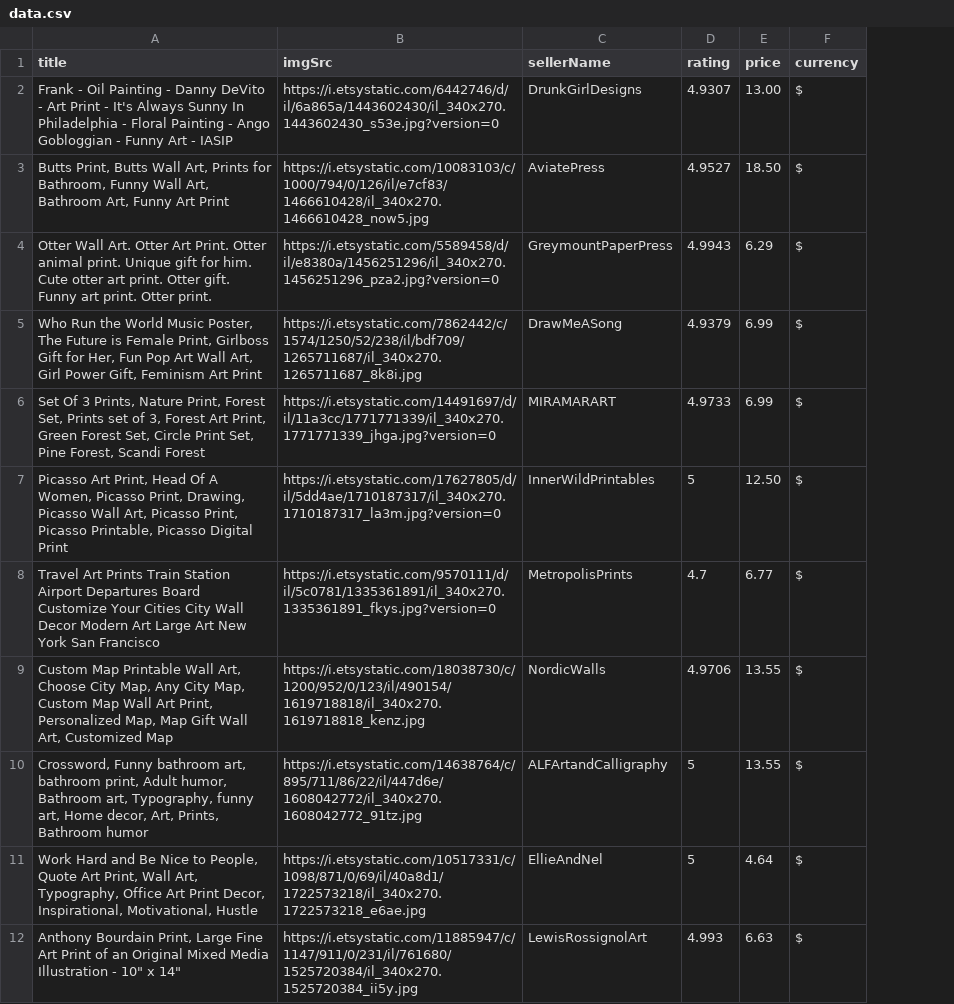
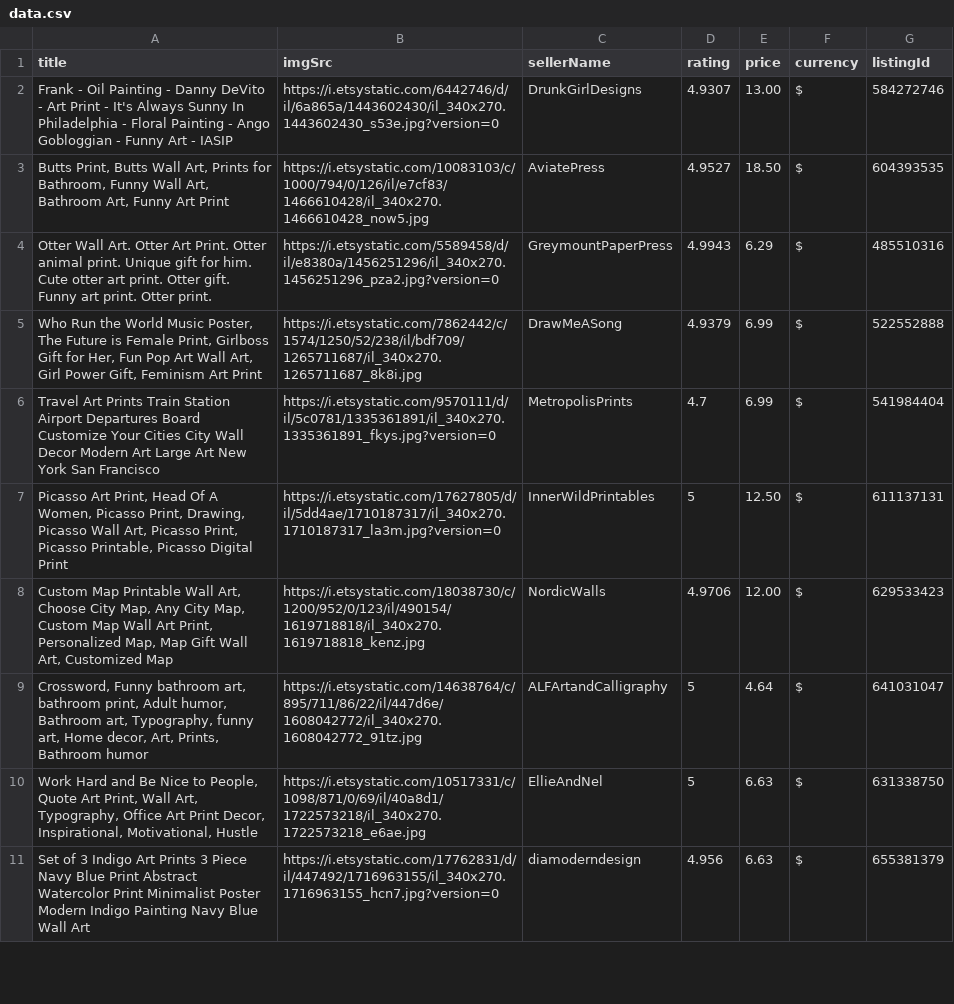
Before and after one commit to johnraygarcia/wscrapper, a CSV file: backend/temp/data.csv, drawn as a sheet; only a part is shown; removed rows and columns are numbered as before the commit, all else as after; the diff covers the shown part only; the diff names each change by its address in the sheet, - before the commit and + after, or states it on an @@ line.

Commit message:
added listing id

```diff
--- a/backend/temp/data.csv
+++ b/backend/temp/data.csv
+column G (listingId), rows 2-5: 584272746 | 604393535 | 485510316 | 522552888; rows 7-11: 611137131 | 629533423 | 641031047 | 631338750 | 655381379
-row 6: Set Of 3 Prints, Nature Print, Forest Set, Prints set of 3, Forest Art Print, Green Forest Set, Circle Print Set, Pine Forest, Scandi Forest | https://i.etsystatic.com/14491697/d/il/11a3cc/1771771339/il_340x270.1771771339_jhga.jpg?version=0 | MIRAMARART | 4.9733 | 6.99 | $
+row 6: Travel Art Prints Train Station Airport Departures Board Customize Your Cities City Wall Decor Modern Art Large Art New York San Francisco | https://i.etsystatic.com/9570111/d/il/5c0781/1335361891/il_340x270.1335361891_fkys.jpg?version=0 | MetropolisPrints | 4.7 | 6.99 | $ | 541984404
-row 8: Travel Art Prints Train Station Airport Departures Board Customize Your Cities City Wall Decor Modern Art Large Art New York San Francisco | https://i.etsystatic.com/9570111/d/il/5c0781/1335361891/il_340x270.1335361891_fkys.jpg?version=0 | MetropolisPrints | 4.7 | 6.77 | $
-E8 (price): 13.55
+E8 (price): 12.00
-E9 (price): 13.55
+E9 (price): 4.64
-E10 (price): 4.64
+E10 (price): 6.63
-A11 (title): Anthony Bourdain Print, Large Fine Art Print of an Original Mixed Media Illustration - 10" x 14"
+A11 (title): Set of 3 Indigo Art Prints 3 Piece Navy Blue Print Abstract Watercolor Print Minimalist Poster Modern Indigo Painting Navy Blue Wall Art
-B11 (imgSrc): https://i.etsystatic.com/11885947/c/1147/911/0/231/il/761680/1525720384/il_340x270.1525720384_ii5y.jpg
+B11 (imgSrc): https://i.etsystatic.com/17762831/d/il/447492/1716963155/il_340x270.1716963155_hcn7.jpg?version=0
-C11 (sellerName): LewisRossignolArt
+C11 (sellerName): diamoderndesign
-D11 (rating): 4.993
+D11 (rating): 4.956
```
Also changed, not shown: 2 added rows, 1 removed row and 8 edited cells elsewhere in this file, 3 other files.
